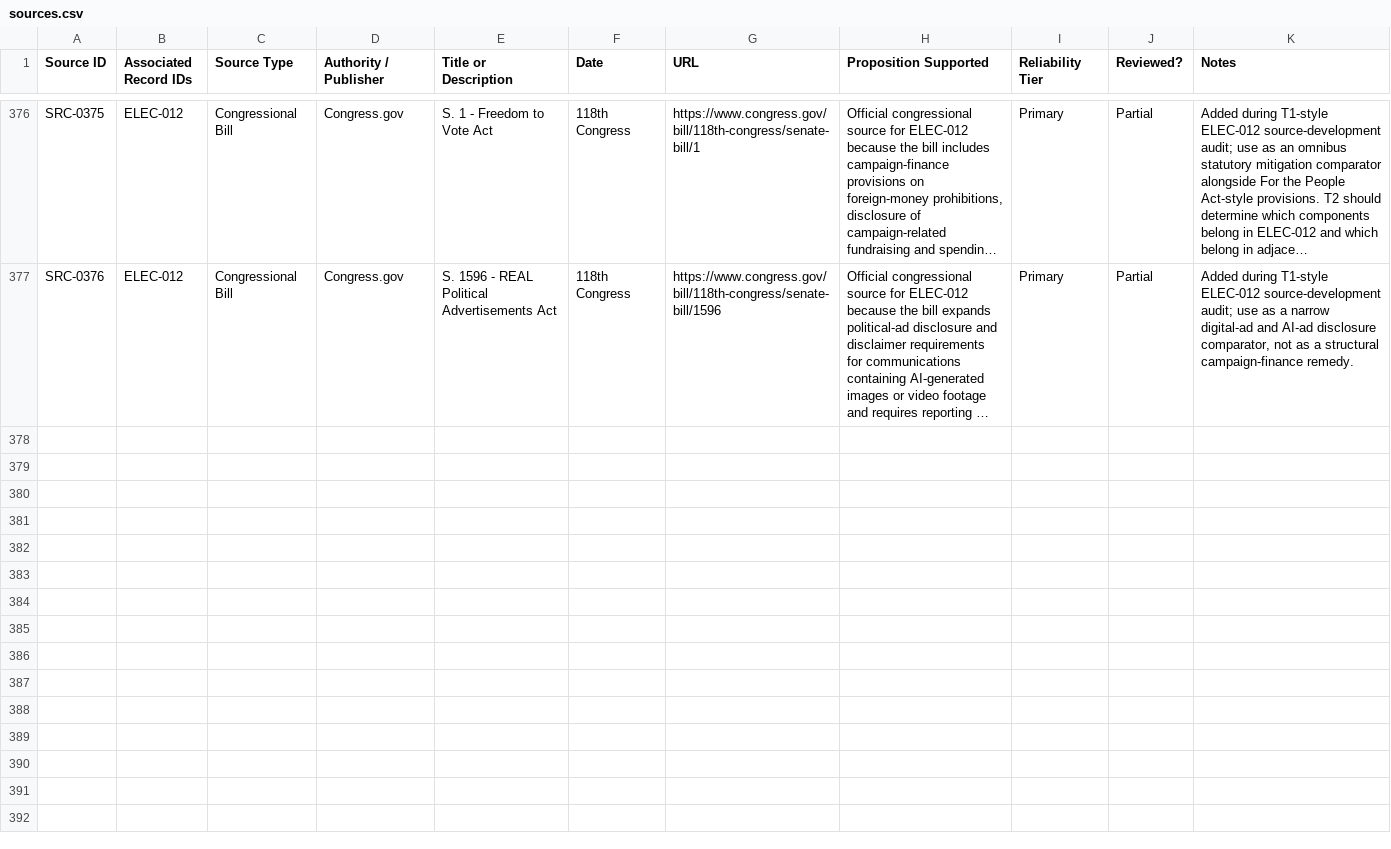
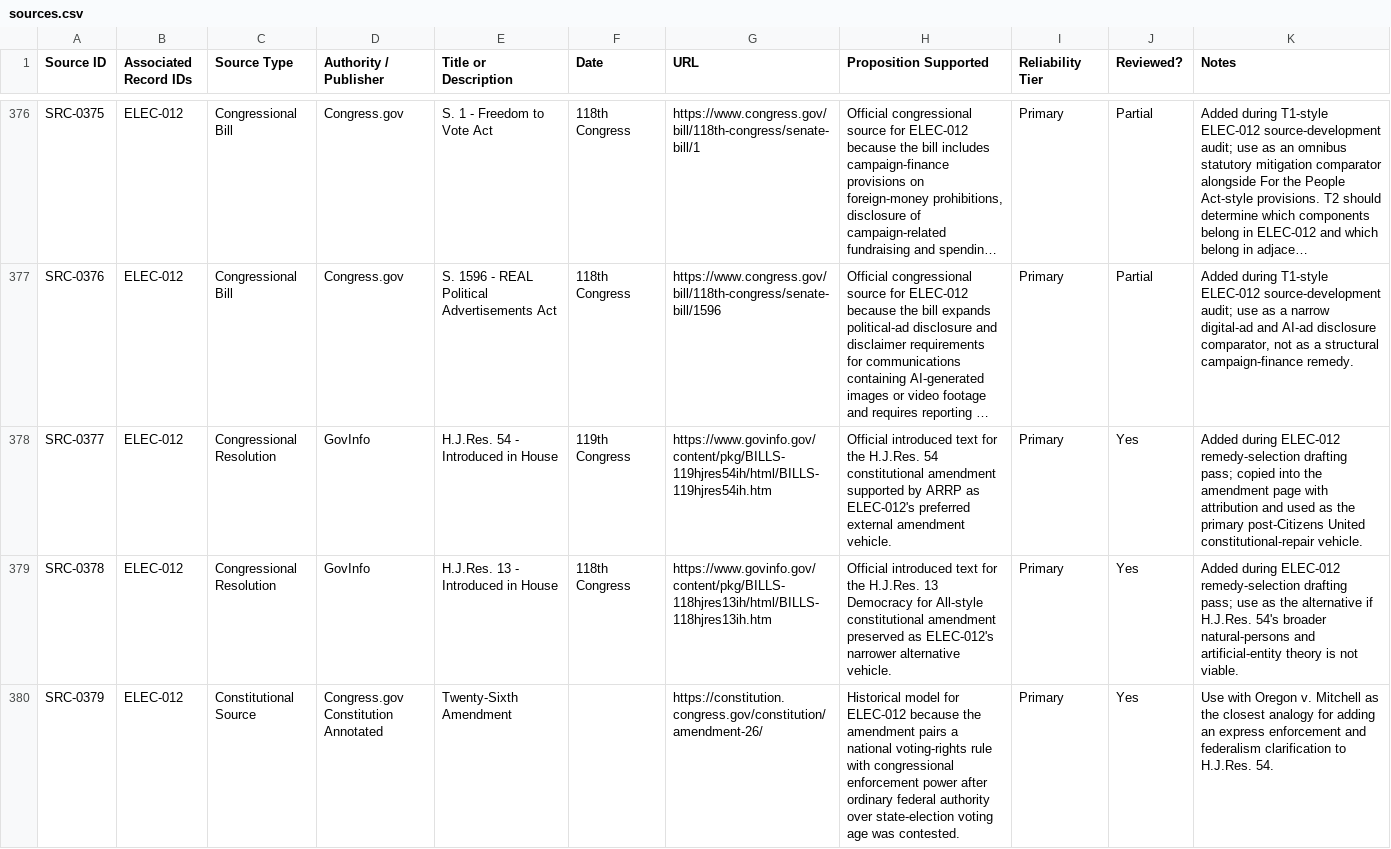
Before and after one commit to Thorncrag/ARRP, a CSV file: inventory/sources.csv, drawn as a sheet; only a part is shown, gaps mark what is left out; long unchanged cells end in …; the diff covers the shown part only; the diff names each change by its address in the sheet, - before the commit and + after, or states it on an @@ line.

Commit message:
Add ELEC-012 campaign finance amendment and enabling act

```diff
--- a/inventory/sources.csv
+++ b/inventory/sources.csv
+row 378: SRC-0377 | ELEC-012 | Congressional Resolution | GovInfo | H.J.Res. 54 - Introduced in House | 119th Congress | https://www.govinfo.gov/content/pkg/BILLS-119hjres54ih/html/BILLS-119hjres54ih.htm | Official introduced text for the H.J.Res. 54 constitutional amendment supported by ARRP as ELEC-012's preferred external amendment vehicle. | Primary | Yes | Added during ELEC-012 remedy-selection drafting pass; copied into the amendment page with attribution and used as the primary post-Citizens United constitutional-repair vehicle.
+row 379: SRC-0378 | ELEC-012 | Congressional Resolution | GovInfo | H.J.Res. 13 - Introduced in House | 118th Congress | https://www.govinfo.gov/content/pkg/BILLS-118hjres13ih/html/BILLS-118hjres13ih.htm | Official introduced text for the H.J.Res. 13 Democracy for All-style constitutional amendment preserved as ELEC-012's narrower alternative vehicle. | Primary | Yes | Added during ELEC-012 remedy-selection drafting pass; use as the alternative if H.J.Res. 54's broader natural-persons and artificial-entity theory is not viable.
+row 380: SRC-0379 | ELEC-012 | Constitutional Source | Congress.gov Constitution Annotated | Twenty-Sixth Amendment |  | https://constitution.congress.gov/constitution/amendment-26/ | Historical model for ELEC-012 because the amendment pairs a national voting-rights rule with congressional enforcement power after ordinary federal authority over state-election voting age was contested. | Primary | Yes | Use with Oregon v. Mitchell as the closest analogy for adding an express enforcement and federalism clarification to H.J.Res. 54.
```
Also changed, not shown: 7 added rows elsewhere in this file, 6 other files.
